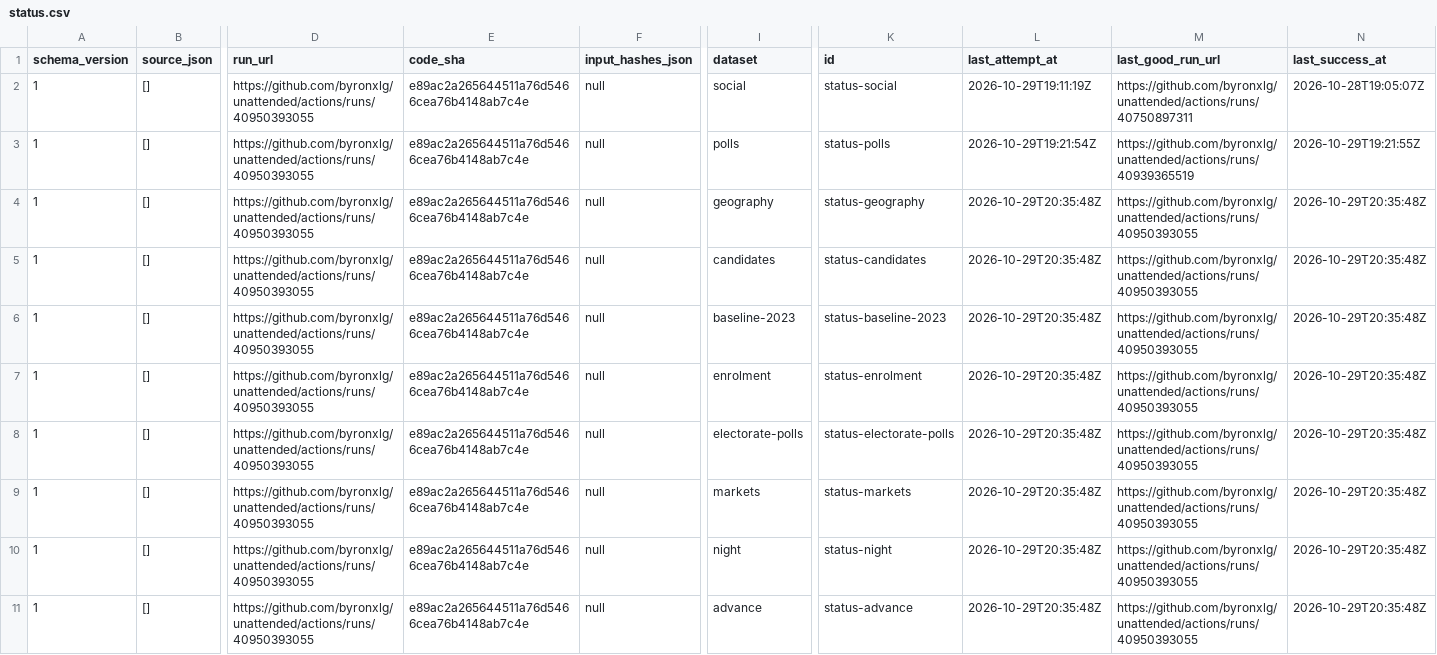
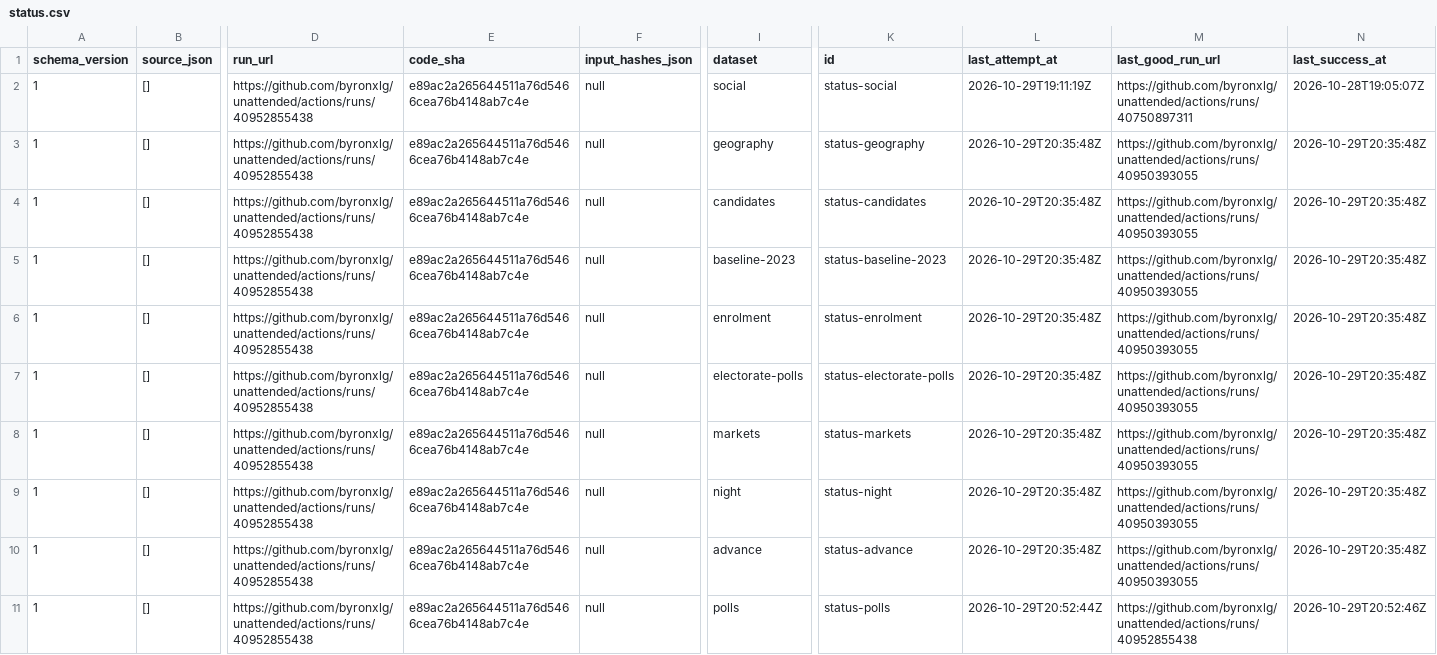
Before and after one commit to byronxlg/unattended, a CSV file: product/nz_election/data/status.csv, drawn as a sheet; only a part is shown, gaps mark what is left out; removed rows and columns are numbered as before the commit, all else as after; rows hold the shown columns only; the diff names each change by its address in the sheet, - before the commit and + after, or states it on an @@ line.

```diff
--- a/product/nz_election/data/status.csv
+++ b/product/nz_election/data/status.csv
-D2 (run_url): https://github.com/byronxlg/unattended/actions/runs/40950393055
+D2 (run_url): https://github.com/byronxlg/unattended/actions/runs/40952855438
-row 3: 1 | [] | https://github.com/byronxlg/unattended/actions/runs/40950393055 | e89ac2a265644511a76d5466cea76b4148ab7c4e | null | polls | status-polls | 2026-10-29T19:21:54Z | https://github.com/byronxlg/unattended/actions/runs/40939365519 | 2026-10-29T19:21:55Z
-D3:D10 (run_url): https://github.com/byronxlg/unattended/actions/runs/40950393055
+D3:D10 (run_url): https://github.com/byronxlg/unattended/actions/runs/40952855438
+row 11: 1 | [] | https://github.com/byronxlg/unattended/actions/runs/40952855438 | e89ac2a265644511a76d5466cea76b4148ab7c4e | null | polls | status-polls | 2026-10-29T20:52:44Z | https://github.com/byronxlg/unattended/actions/runs/40952855438 | 2026-10-29T20:52:46Z
```
Also changed, not shown: product/nz_election/data/averages.csv, product/nz_election/data/polls.csv, 7 other files.
